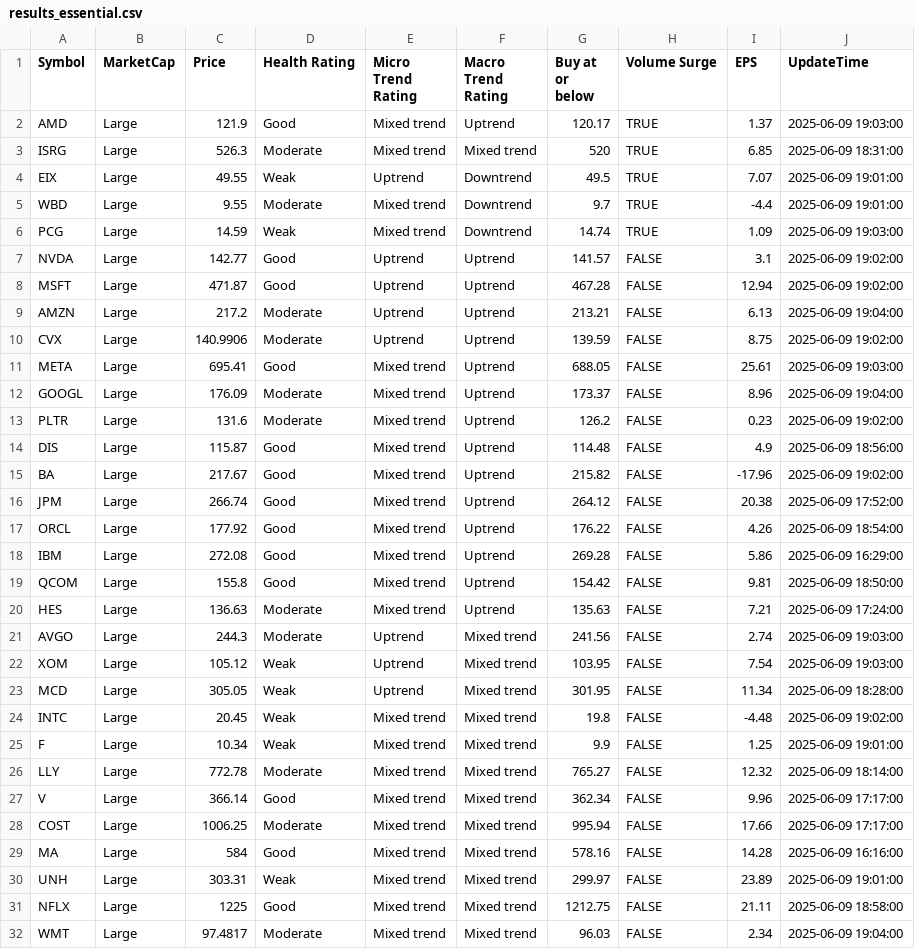
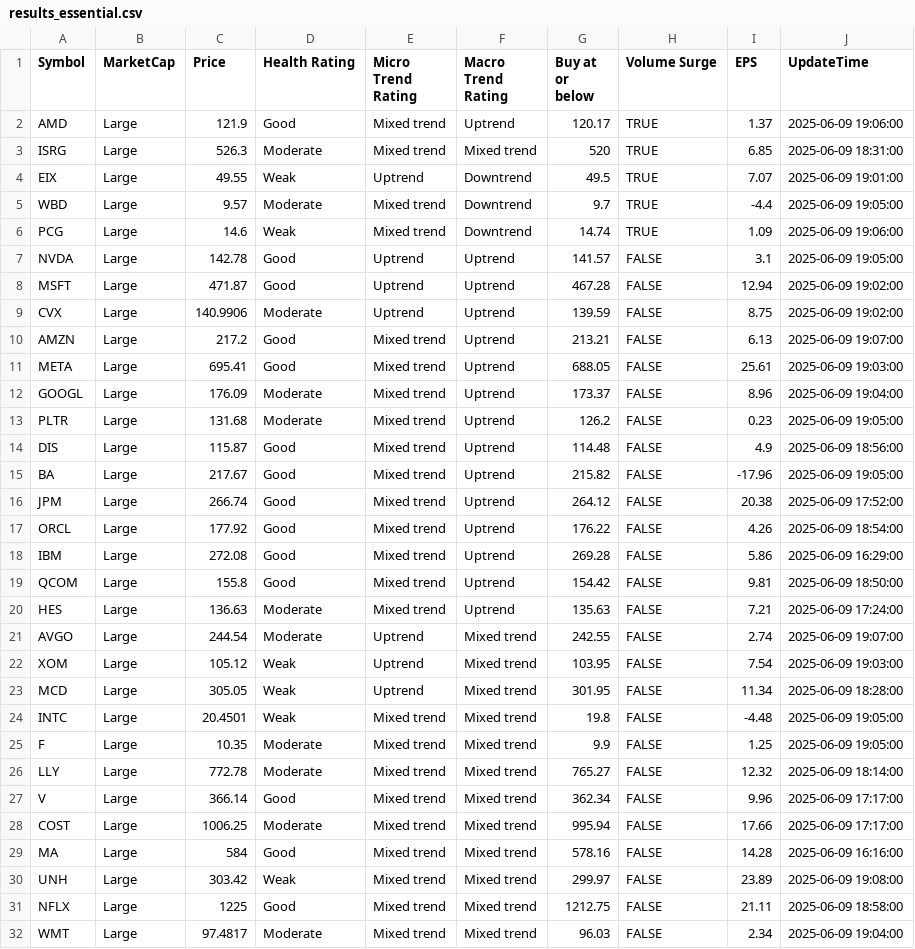
Before and after one commit to kuppal3gt/MSF, a CSV file: results_essential.csv, drawn as a sheet; only a part is shown; the diff covers the shown part only.

```diff
--- a/results_essential.csv
+++ b/results_essential.csv
@@ -1,16 +1,16 @@
 "Symbol","MarketCap","Price","Health Rating","Micro Trend Rating","Macro Trend Rating","Buy at or below","Volume Surge","EPS","UpdateTime"
-"AMD","Large",121.9,"Good","Mixed trend","Uptrend",120.17,TRUE,1.37,"2025-06-09 19:03:00"
+"AMD","Large",121.9,"Good","Mixed trend","Uptrend",120.17,TRUE,1.37,"2025-06-09 19:06:00"
 "ISRG","Large",526.3,"Moderate","Mixed trend","Mixed trend",520,TRUE,6.85,"2025-06-09 18:31:00"
 "EIX","Large",49.55,"Weak","Uptrend","Downtrend",49.5,TRUE,7.07,"2025-06-09 19:01:00"
-"WBD","Large",9.55,"Moderate","Mixed trend","Downtrend",9.7,TRUE,-4.4,"2025-06-09 19:01:00"
-"PCG","Large",14.59,"Weak","Mixed trend","Downtrend",14.74,TRUE,1.09,"2025-06-09 19:03:00"
-"NVDA","Large",142.77,"Good","Uptrend","Uptrend",141.57,FALSE,3.1,"2025-06-09 19:02:00"
+"WBD","Large",9.57,"Moderate","Mixed trend","Downtrend",9.7,TRUE,-4.4,"2025-06-09 19:05:00"
+"PCG","Large",14.6,"Weak","Mixed trend","Downtrend",14.74,TRUE,1.09,"2025-06-09 19:06:00"
+"NVDA","Large",142.78,"Good","Uptrend","Uptrend",141.57,FALSE,3.1,"2025-06-09 19:05:00"
 "MSFT","Large",471.87,"Good","Uptrend","Uptrend",467.28,FALSE,12.94,"2025-06-09 19:02:00"
-"AMZN","Large",217.2,"Moderate","Uptrend","Uptrend",213.21,FALSE,6.13,"2025-06-09 19:04:00"
 "CVX","Large",140.9906,"Moderate","Uptrend","Uptrend",139.59,FALSE,8.75,"2025-06-09 19:02:00"
+"AMZN","Large",217.2,"Good","Mixed trend","Uptrend",213.21,FALSE,6.13,"2025-06-09 19:07:00"
 "META","Large",695.41,"Good","Mixed trend","Uptrend",688.05,FALSE,25.61,"2025-06-09 19:03:00"
 "GOOGL","Large",176.09,"Moderate","Mixed trend","Uptrend",173.37,FALSE,8.96,"2025-06-09 19:04:00"
-"PLTR","Large",131.6,"Moderate","Mixed trend","Uptrend",126.2,FALSE,0.23,"2025-06-09 19:02:00"
+"PLTR","Large",131.68,"Moderate","Mixed trend","Uptrend",126.2,FALSE,0.23,"2025-06-09 19:05:00"
 "DIS","Large",115.87,"Good","Mixed trend","Uptrend",114.48,FALSE,4.9,"2025-06-09 18:56:00"
-"BA","Large",217.67,"Good","Mixed trend","Uptrend",215.82,FALSE,-17.96,"2025-06-09 19:02:00"
+"BA","Large",217.67,"Good","Mixed trend","Uptrend",215.82,FALSE,-17.96,"2025-06-09 19:05:00"
 "JPM","Large",266.74,"Good","Mixed trend","Uptrend",264.12,FALSE,20.38,"2025-06-09 17:52:00"
@@ -20,7 +20,7 @@
 "HES","Large",136.63,"Moderate","Mixed trend","Uptrend",135.63,FALSE,7.21,"2025-06-09 17:24:00"
-"AVGO","Large",244.3,"Moderate","Uptrend","Mixed trend",241.56,FALSE,2.74,"2025-06-09 19:03:00"
+"AVGO","Large",244.54,"Moderate","Uptrend","Mixed trend",242.55,FALSE,2.74,"2025-06-09 19:07:00"
 "XOM","Large",105.12,"Weak","Uptrend","Mixed trend",103.95,FALSE,7.54,"2025-06-09 19:03:00"
 "MCD","Large",305.05,"Weak","Uptrend","Mixed trend",301.95,FALSE,11.34,"2025-06-09 18:28:00"
-"INTC","Large",20.45,"Weak","Mixed trend","Mixed trend",19.8,FALSE,-4.48,"2025-06-09 19:02:00"
-"F","Large",10.34,"Weak","Mixed trend","Mixed trend",9.9,FALSE,1.25,"2025-06-09 19:01:00"
+"INTC","Large",20.4501,"Weak","Mixed trend","Mixed trend",19.8,FALSE,-4.48,"2025-06-09 19:05:00"
+"F","Large",10.35,"Moderate","Mixed trend","Mixed trend",9.9,FALSE,1.25,"2025-06-09 19:05:00"
 "LLY","Large",772.78,"Moderate","Mixed trend","Mixed trend",765.27,FALSE,12.32,"2025-06-09 18:14:00"
@@ -29,3 +29,3 @@
 "MA","Large",584,"Good","Mixed trend","Mixed trend",578.16,FALSE,14.28,"2025-06-09 16:16:00"
-"UNH","Large",303.31,"Weak","Mixed trend","Mixed trend",299.97,FALSE,23.89,"2025-06-09 19:01:00"
+"UNH","Large",303.42,"Weak","Mixed trend","Mixed trend",299.97,FALSE,23.89,"2025-06-09 19:08:00"
 "NFLX","Large",1225,"Good","Mixed trend","Mixed trend",1212.75,FALSE,21.11,"2025-06-09 18:58:00"
```
Also changed, not shown: 5 edited cells elsewhere in this file, results.csv, results_basic.csv, 2 other files.
